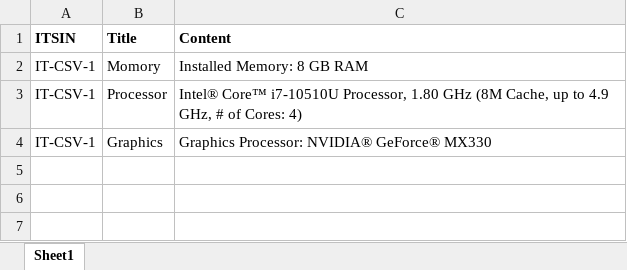
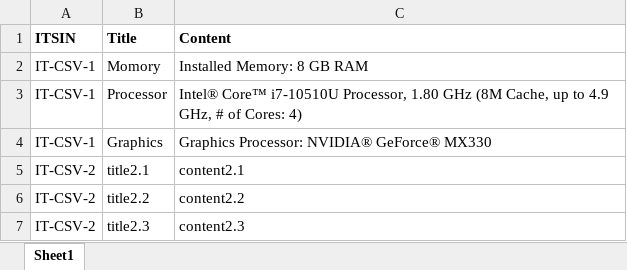
Before and after one commit to JousefAly/ITechRepo, an Excel workbook: ITech/ProductsDetails.xlsx, sheet Sheet1, drawn as a sheet; values as stored, in another font and other column widths than the file's, no borders; the diff names each change by its address in the sheet, - before the commit and + after, or states it on an @@ line.

```diff
--- a/ITech/ProductsDetails.xlsx (sheet Sheet1)
+++ b/ITech/ProductsDetails.xlsx (sheet Sheet1)
+row 5: IT-CSV-2 | title2.1 | content2.1
+row 6: IT-CSV-2 | title2.2 | content2.2
+row 7: IT-CSV-2 | title2.3 | content2.3
```
Also changed, not shown: 7 other files.
